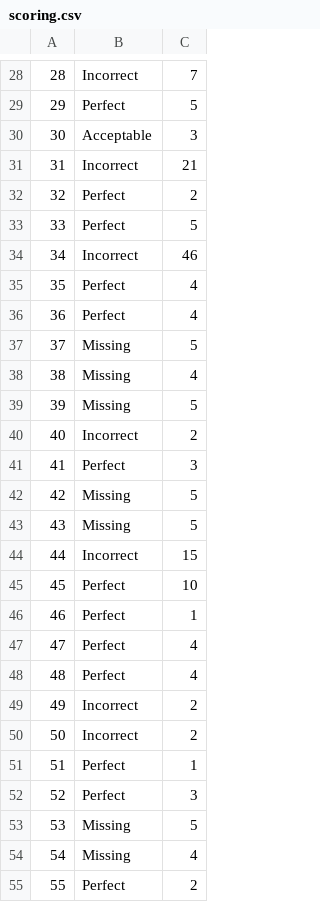
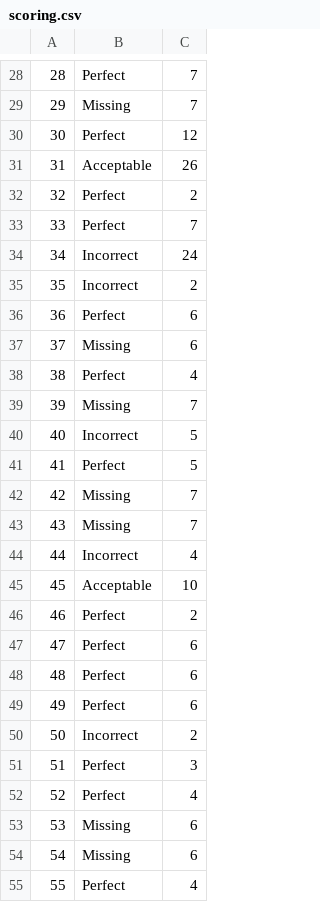
Before and after one commit to FutaTsuru/RAG-1-Competition, a CSV file: evaluation/result/scoring.csv, drawn as a sheet; only a part is shown, gaps mark what is left out; the diff covers the shown part only.

```diff
--- a/evaluation/result/scoring.csv
+++ b/evaluation/result/scoring.csv
@@ -28,28 +28,28 @@
-28,Incorrect,7
-29,Perfect,5
-30,Acceptable,3
-31,Incorrect,21
+28,Perfect,7
+29,Missing,7
+30,Perfect,12
+31,Acceptable,26
 32,Perfect,2
-33,Perfect,5
-34,Incorrect,46
-35,Perfect,4
-36,Perfect,4
-37,Missing,5
-38,Missing,4
-39,Missing,5
-40,Incorrect,2
-41,Perfect,3
-42,Missing,5
-43,Missing,5
-44,Incorrect,15
-45,Perfect,10
-46,Perfect,1
-47,Perfect,4
-48,Perfect,4
-49,Incorrect,2
+33,Perfect,7
+34,Incorrect,24
+35,Incorrect,2
+36,Perfect,6
+37,Missing,6
+38,Perfect,4
+39,Missing,7
+40,Incorrect,5
+41,Perfect,5
+42,Missing,7
+43,Missing,7
+44,Incorrect,4
+45,Acceptable,10
+46,Perfect,2
+47,Perfect,6
+48,Perfect,6
+49,Perfect,6
 50,Incorrect,2
-51,Perfect,1
-52,Perfect,3
-53,Missing,5
-54,Missing,4
-55,Perfect,2
+51,Perfect,3
+52,Perfect,4
+53,Missing,6
+54,Missing,6
+55,Perfect,4
```
Also changed, not shown: 40 edited cells elsewhere in this file, evaluation/data/ans_txt.csv, evaluation/submit/predictions.csv, 2 other files.
